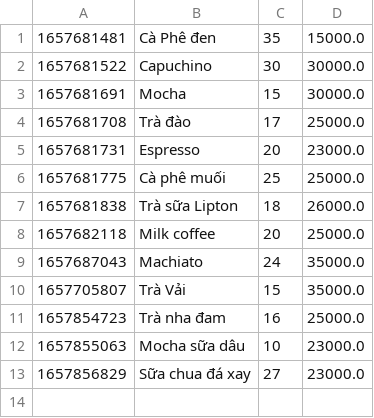
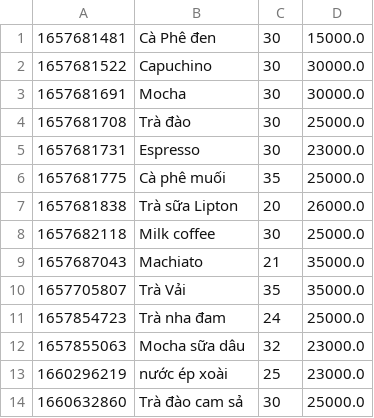
Before and after one commit to 6Thienthien6/Java_-CFS_Product-Manager, a CSV file: data/product.csv, drawn as a sheet.

```diff
--- a/data/product.csv
+++ b/data/product.csv
@@ -1,13 +1,14 @@
-1657681481,Cà Phê đen,35,15000.0
+1657681481,Cà Phê đen,30,15000.0
 1657681522,Capuchino,30,30000.0
-1657681691,Mocha,15,30000.0
-1657681708,Trà đào,17,25000.0
-1657681731,Espresso,20,23000.0
-1657681775,Cà phê muối,25,25000.0
-1657681838,Trà sữa Lipton,18,26000.0
-1657682118,Milk coffee,20,25000.0
-1657687043,Machiato,24,35000.0
-1657705807,Trà Vải,15,35000.0
-1657854723,Trà nha đam,16,25000.0
-1657855063,Mocha sữa dâu,10,23000.0
-1657856829,Sữa chua đá xay,27,23000.0
+1657681691,Mocha,30,30000.0
+1657681708,Trà đào,30,25000.0
+1657681731,Espresso,30,23000.0
+1657681775,Cà phê muối,35,25000.0
+1657681838,Trà sữa Lipton,20,26000.0
+1657682118,Milk coffee,30,25000.0
+1657687043,Machiato,21,35000.0
+1657705807,Trà Vải,35,35000.0
+1657854723,Trà nha đam,24,25000.0
+1657855063,Mocha sữa dâu,32,23000.0
+1660296219,nước ép xoài,25,23000.0
+1660632860,Trà đào cam sả,30,25000.0
```
Also changed, not shown: data/order.csv, data/orderitem.csv, 25 other files.
